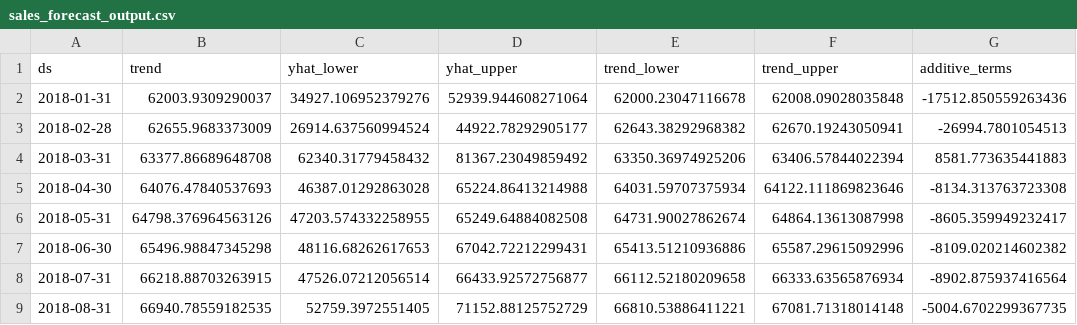
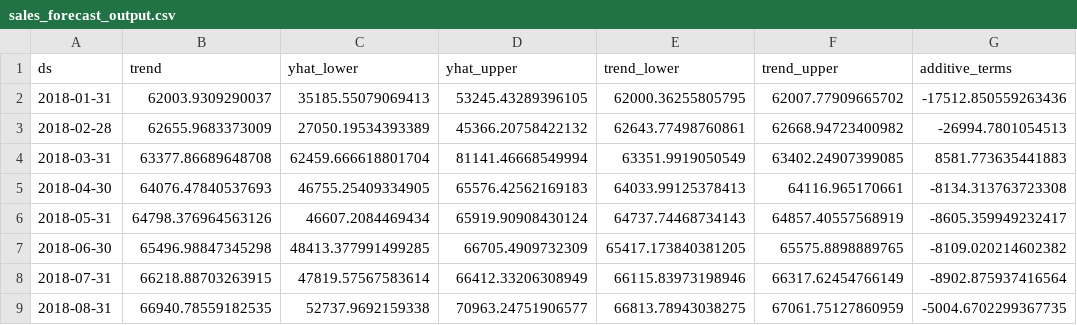
Before and after one commit to Ma-hek01/Revenue-Forecasting-Business-Performance-Dashboard, a CSV file: data/processed/sales_forecast_output.csv, drawn as a sheet; only a part is shown; the diff covers the shown part only; the diff names each change by its address in the sheet, - before the commit and + after, or states it on an @@ line.

```diff
--- a/data/processed/sales_forecast_output.csv
+++ b/data/processed/sales_forecast_output.csv
-C2 (yhat_lower): 34927.106952379276
+C2 (yhat_lower): 35185.55079069413
-D2 (yhat_upper): 52939.944608271064
+D2 (yhat_upper): 53245.43289396105
-E2 (trend_lower): 62000.23047116678
+E2 (trend_lower): 62000.36255805795
-F2 (trend_upper): 62008.09028035848
+F2 (trend_upper): 62007.77909665702
-C3 (yhat_lower): 26914.637560994524
+C3 (yhat_lower): 27050.19534393389
-D3 (yhat_upper): 44922.78292905177
+D3 (yhat_upper): 45366.20758422132
-E3 (trend_lower): 62643.38292968382
+E3 (trend_lower): 62643.77498760861
-F3 (trend_upper): 62670.19243050941
+F3 (trend_upper): 62668.94723400982
-C4 (yhat_lower): 62340.31779458432
+C4 (yhat_lower): 62459.666618801704
-D4 (yhat_upper): 81367.23049859492
+D4 (yhat_upper): 81141.46668549994
-E4 (trend_lower): 63350.36974925206
+E4 (trend_lower): 63351.9919050549
-F4 (trend_upper): 63406.57844022394
+F4 (trend_upper): 63402.24907399085
-C5 (yhat_lower): 46387.01292863028
+C5 (yhat_lower): 46755.25409334905
-D5 (yhat_upper): 65224.86413214988
+D5 (yhat_upper): 65576.42562169183
-E5 (trend_lower): 64031.59707375934
+E5 (trend_lower): 64033.99125378413
-F5 (trend_upper): 64122.111869823646
+F5 (trend_upper): 64116.965170661
-C6 (yhat_lower): 47203.574332258955
+C6 (yhat_lower): 46607.2084469434
-D6 (yhat_upper): 65249.64884082508
+D6 (yhat_upper): 65919.90908430124
-E6 (trend_lower): 64731.90027862674
+E6 (trend_lower): 64737.74468734143
-F6 (trend_upper): 64864.13613087998
+F6 (trend_upper): 64857.40557568919
-C7 (yhat_lower): 48116.68262617653
+C7 (yhat_lower): 48413.377991499285
-D7 (yhat_upper): 67042.72212299431
+D7 (yhat_upper): 66705.4909732309
-E7 (trend_lower): 65413.51210936886
+E7 (trend_lower): 65417.173840381205
-F7 (trend_upper): 65587.29615092996
+F7 (trend_upper): 65575.8898889765
-C8 (yhat_lower): 47526.07212056514
+C8 (yhat_lower): 47819.57567583614
-D8 (yhat_upper): 66433.92572756877
+D8 (yhat_upper): 66412.33206308949
-E8 (trend_lower): 66112.52180209658
+E8 (trend_lower): 66115.83973198946
-F8 (trend_upper): 66333.63565876934
+F8 (trend_upper): 66317.62454766149
-C9 (yhat_lower): 52759.3972551405
+C9 (yhat_lower): 52737.9692159338
-D9 (yhat_upper): 71152.88125752729
+D9 (yhat_upper): 70963.24751906577
-E9 (trend_lower): 66810.53886411221
+E9 (trend_lower): 66813.78943038275
-F9 (trend_upper): 67081.71318014148
+F9 (trend_upper): 67061.75127860959
```
Also changed, not shown: 16 edited cells elsewhere in this file, 5 other files.
